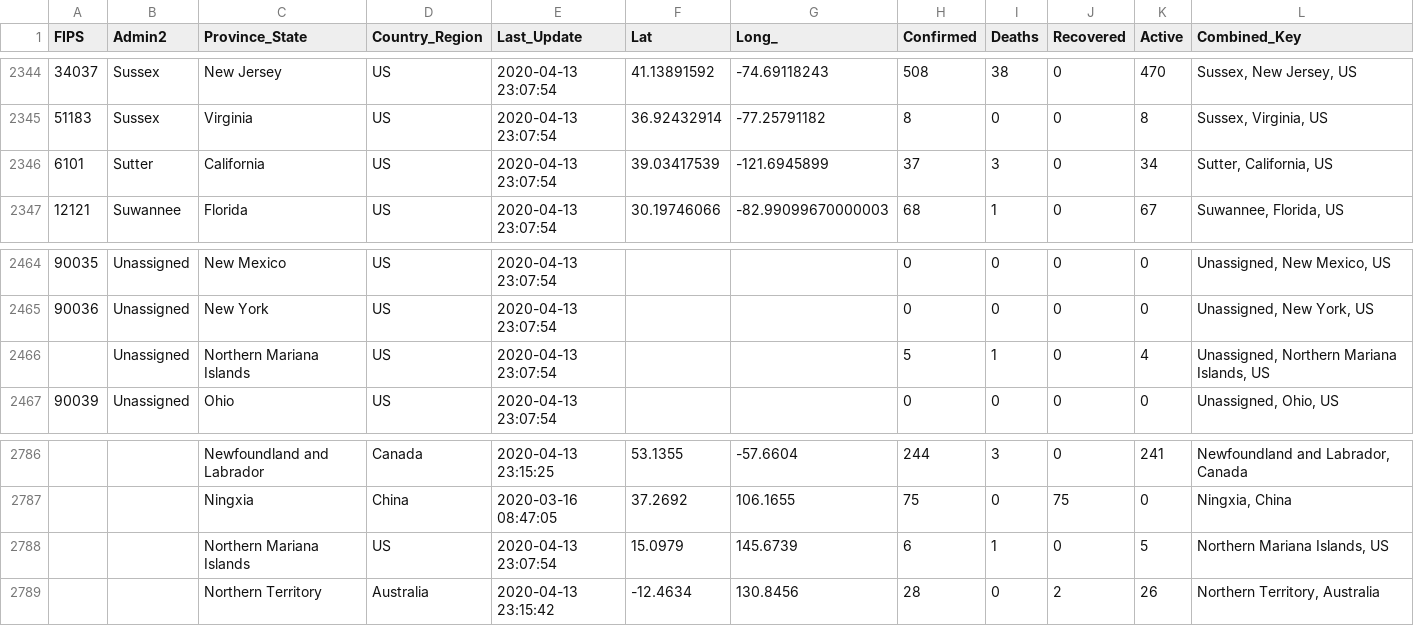
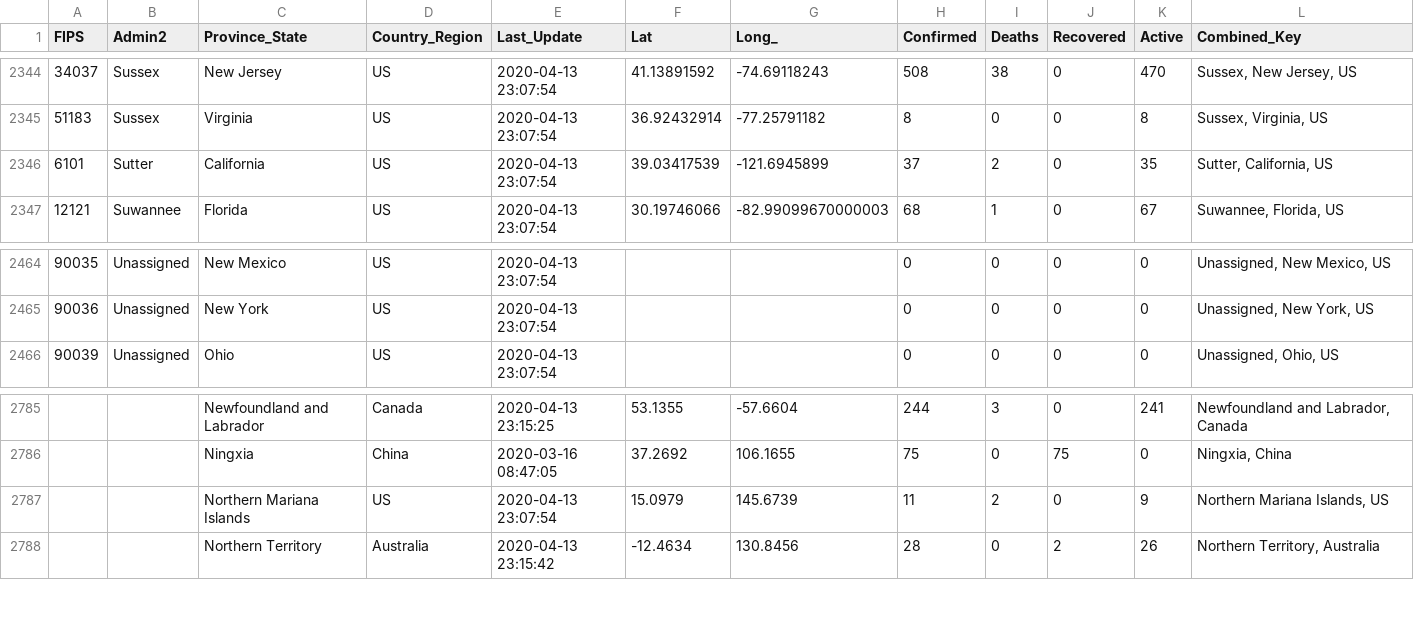
Before and after one commit to potench/distancing-data, a CSV file: csv/new/04-13-2020.csv, drawn as a sheet; only a part is shown, gaps mark what is left out.

Commit message:
new data dump

```diff
--- a/csv/new/04-13-2020.csv
+++ b/csv/new/04-13-2020.csv
@@ -2345,3 +2345,3 @@ FIPS,Admin2,Province_State,Country_Region,Last_Update,Lat,Long_,Confirmed,Deaths
 51183,Sussex,Virginia,US,2020-04-13 23:07:54,36.92432914,-77.25791182,8,0,0,8,"Sussex, Virginia, US"
-6101,Sutter,California,US,2020-04-13 23:07:54,39.03417539,-121.6945899,37,3,0,34,"Sutter, California, US"
+6101,Sutter,California,US,2020-04-13 23:07:54,39.03417539,-121.6945899,37,2,0,35,"Sutter, California, US"
 12121,Suwannee,Florida,US,2020-04-13 23:07:54,30.19746066,-82.99099670000003,68,1,0,67,"Suwannee, Florida, US"
@@ -2465,3 +2465,2 @@ FIPS,Admin2,Province_State,Country_Region,Last_Update,Lat,Long_,Confirmed,Deaths
 90036,Unassigned,New York,US,2020-04-13 23:07:54,,,0,0,0,0,"Unassigned, New York, US"
-,Unassigned,Northern Mariana Islands,US,2020-04-13 23:07:54,,,5,1,0,4,"Unassigned, Northern Mariana Islands, US"
 90039,Unassigned,Ohio,US,2020-04-13 23:07:54,,,0,0,0,0,"Unassigned, Ohio, US"
@@ -2787,3 +2786,3 @@ FIPS,Admin2,Province_State,Country_Region,Last_Update,Lat,Long_,Confirmed,Deaths
 ,,Ningxia,China,2020-03-16 08:47:05,37.2692,106.1655,75,0,75,0,"Ningxia, China"
-,,Northern Mariana Islands,US,2020-04-13 23:07:54,15.0979,145.6739,6,1,0,5,"Northern Mariana Islands, US"
+,,Northern Mariana Islands,US,2020-04-13 23:07:54,15.0979,145.6739,11,2,0,9,"Northern Mariana Islands, US"
 ,,Northern Territory,Australia,2020-04-13 23:15:42,-12.4634,130.8456,28,0,2,26,"Northern Territory, Australia"
```
Also changed, not shown: csv/new/04-06-2020.csv, csv/new/04-14-2020.csv, 27 other files.
